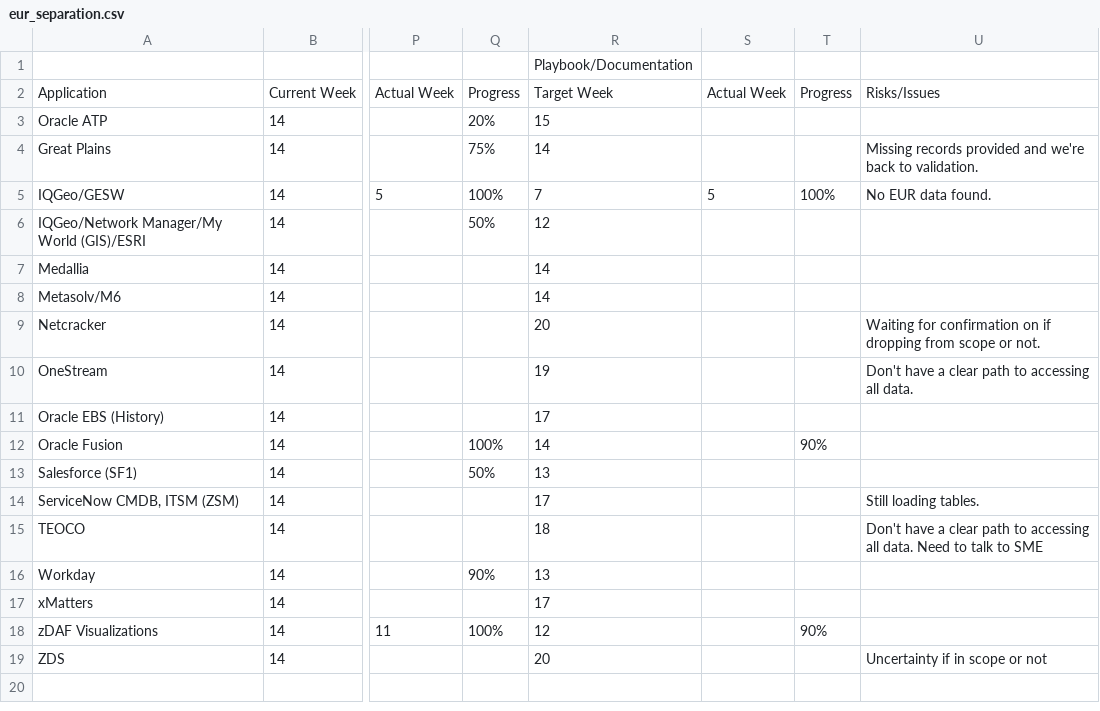
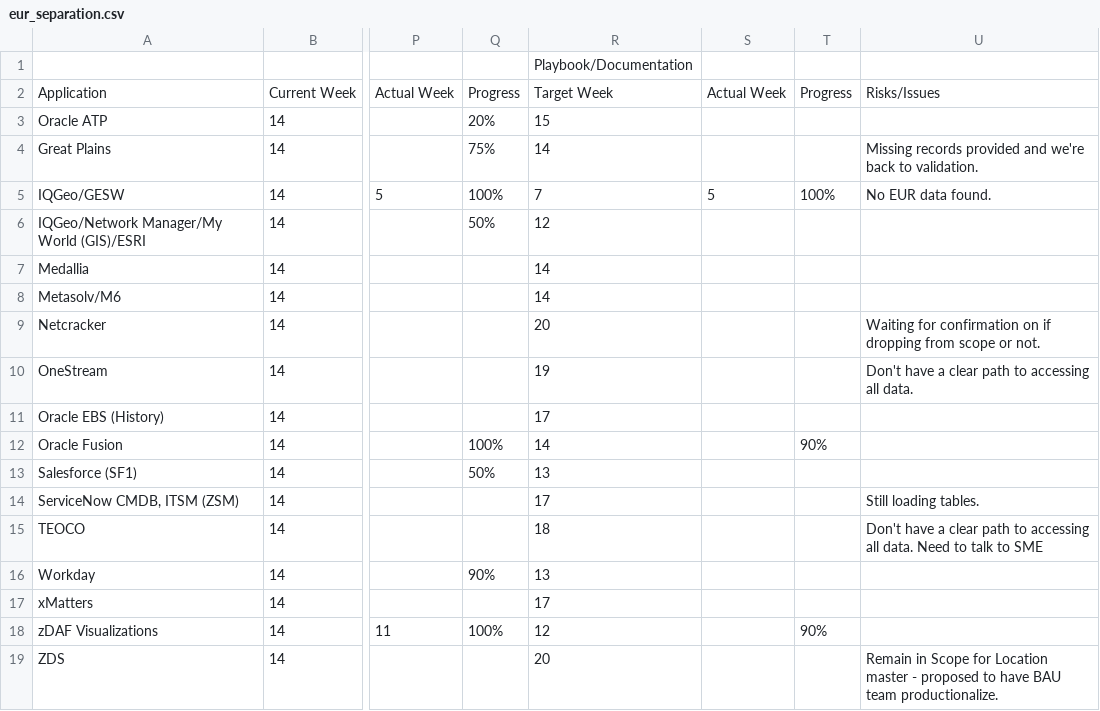
Before and after one commit to Das42/eur_progress_tracking, a CSV file: eur_separation.csv, drawn as a sheet; only a part is shown, gaps mark what is left out; the diff names each change by its address in the sheet, - before the commit and + after, or states it on an @@ line.

Commit message:
Add files via upload

```diff
--- a/eur_separation.csv
+++ b/eur_separation.csv
-U19: Uncertainty if in scope or not
+U19: Remain in Scope for Location master - proposed to have BAU team productionalize.
```
